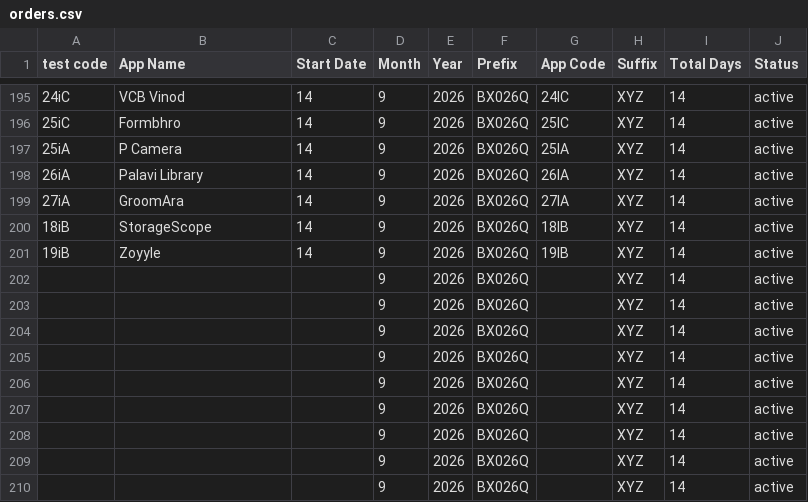
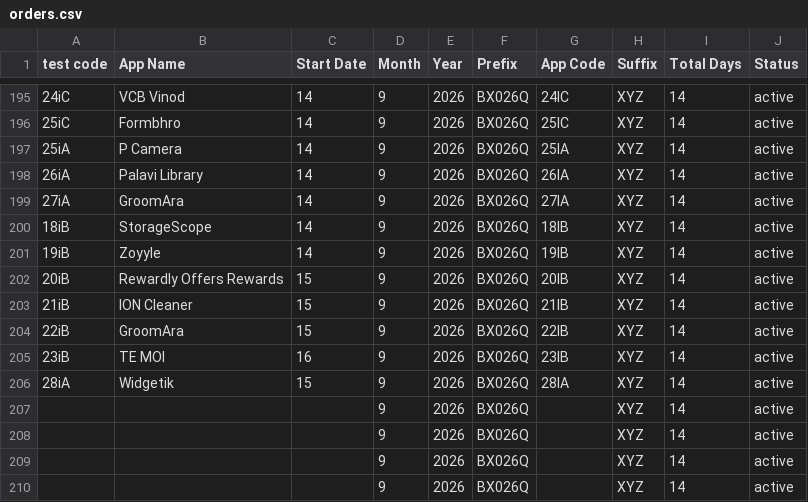
Before and after one commit to weapptesters-design/Tryoldweb, a CSV file: orders.csv, drawn as a sheet; only a part is shown, gaps mark what is left out.

```diff
--- a/orders.csv
+++ b/orders.csv
@@ -201,7 +201,7 @@ test code,App Name,Start Date,Month ,Year,Prefix,App Code,Suffix ,Total Days,Sta
 19iB,Zoyyle ,14,9,2026,BX026Q,19IB,XYZ,14,active
-,,,9,2026,BX026Q,,XYZ,14,active
-,,,9,2026,BX026Q,,XYZ,14,active
-,,,9,2026,BX026Q,,XYZ,14,active
-,,,9,2026,BX026Q,,XYZ,14,active
-,,,9,2026,BX026Q,,XYZ,14,active
+20iB,Rewardly Offers  Rewards ,15,9,2026,BX026Q,20IB,XYZ,14,active
+21iB,ION Cleaner ,15,9,2026,BX026Q,21IB,XYZ,14,active
+22iB,GroomAra,15,9,2026,BX026Q,22IB,XYZ,14,active
+23iB,TE  MOI,16,9,2026,BX026Q,23IB,XYZ,14,active
+28iA,Widgetik,15,9,2026,BX026Q,28IA,XYZ,14,active
 ,,,9,2026,BX026Q,,XYZ,14,active
```
Also changed, not shown: 1 other file.
